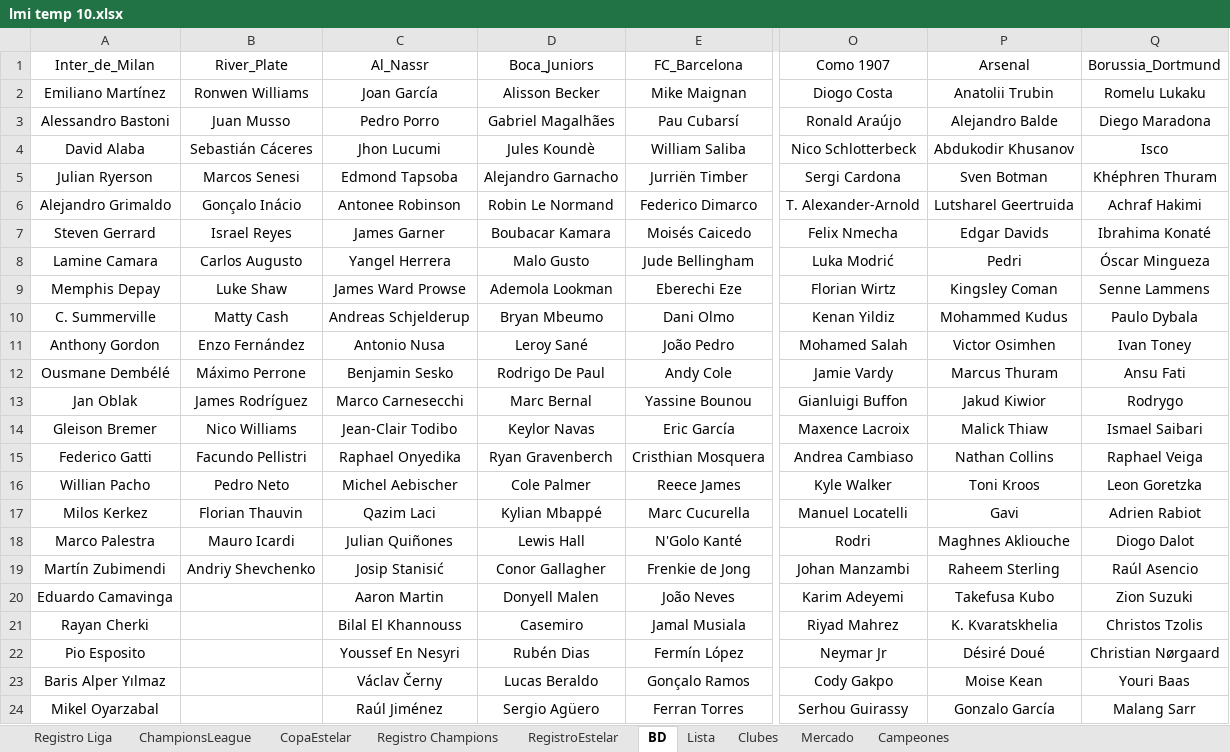
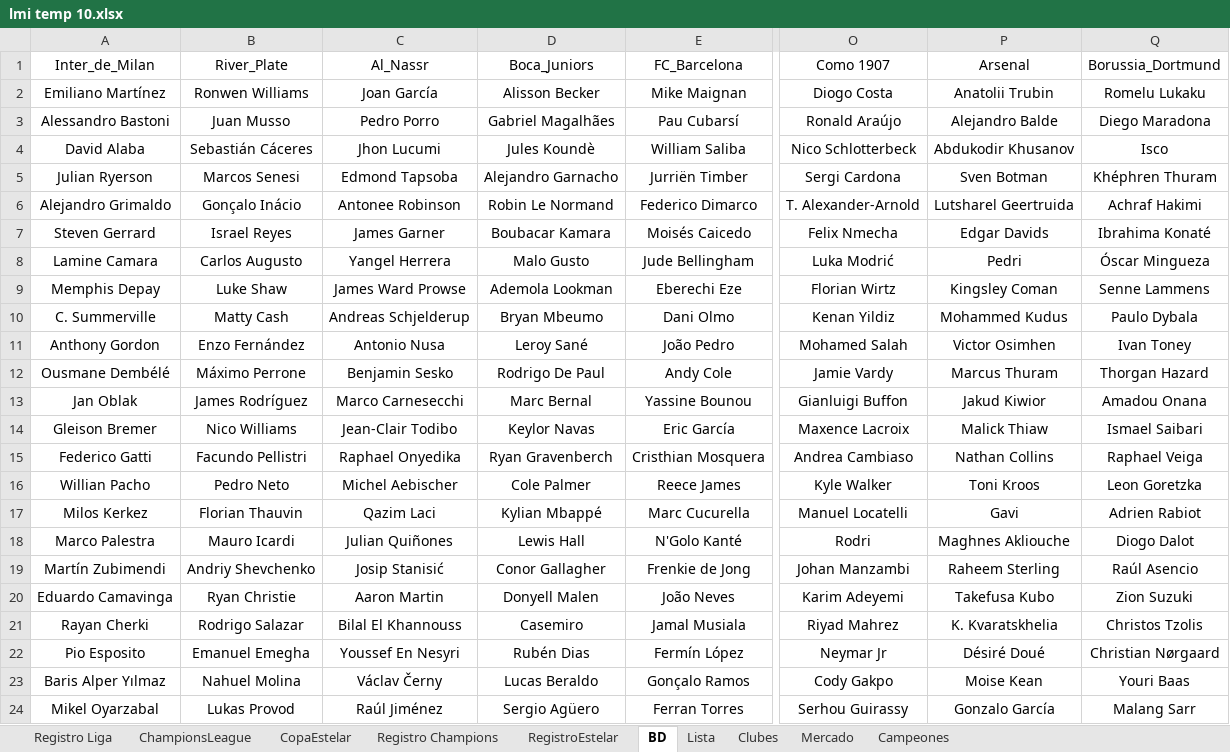
Before and after one commit to DekaosSv/LMI---Plataforma, an Excel workbook: lmi temp 10.xlsx, sheet BD, drawn as a sheet; only a part is shown, gaps mark what is left out; values as stored, in another font and other column widths than the file's, no borders; the diff names each change by its address in the sheet, - before the commit and + after, or states it on an @@ line.

```diff
--- a/lmi temp 10.xlsx (sheet BD)
+++ b/lmi temp 10.xlsx (sheet BD)
-Q12 (Borussia_Dortmund): Ansu Fati
+Q12 (Borussia_Dortmund): Thorgan Hazard
-Q13 (Borussia_Dortmund): Rodrygo
+Q13 (Borussia_Dortmund): Amadou Onana
-B20 (River_Plate): (empty)
+B20 (River_Plate): Ryan Christie
-B21 (River_Plate): (empty)
+B21 (River_Plate): Rodrigo Salazar
-B22 (River_Plate): (empty)
+B22 (River_Plate): Emanuel Emegha
-B23 (River_Plate): (empty)
+B23 (River_Plate): Nahuel Molina
-B24 (River_Plate): (empty)
+B24 (River_Plate): Lukas Provod
```
Also changed, not shown: sheet Lista, 1 other file.
